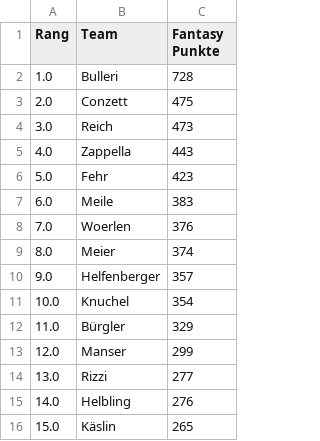
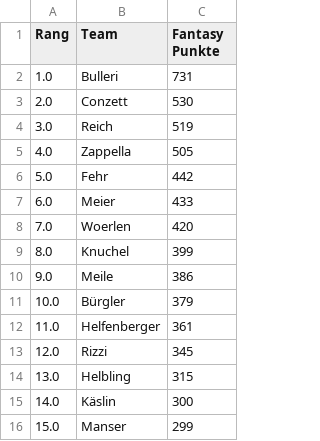
Before and after one commit to leasennch/skifantasy-results, a CSV file: watson/fantasy_points_watson_current_standings.csv, drawn as a sheet.

```diff
--- a/watson/fantasy_points_watson_current_standings.csv
+++ b/watson/fantasy_points_watson_current_standings.csv
@@ -1,16 +1,16 @@
 Rang,Team,Fantasy Punkte
-1.0,Bulleri,728
-2.0,Conzett,475
-3.0,Reich,473
-4.0,Zappella,443
-5.0,Fehr,423
-6.0,Meile,383
-7.0,Woerlen,376
-8.0,Meier,374
-9.0,Helfenberger,357
-10.0,Knuchel,354
-11.0,Bürgler,329
-12.0,Manser,299
-13.0,Rizzi,277
-14.0,Helbling,276
-15.0,Käslin,265
+1.0,Bulleri,731
+2.0,Conzett,530
+3.0,Reich,519
+4.0,Zappella,505
+5.0,Fehr,442
+6.0,Meier,433
+7.0,Woerlen,420
+8.0,Knuchel,399
+9.0,Meile,386
+10.0,Bürgler,379
+11.0,Helfenberger,361
+12.0,Rizzi,345
+13.0,Helbling,315
+14.0,Käslin,300
+15.0,Manser,299
```
Also changed, not shown: unteresAaretal/fantasy_points_Unteres Aaretal_point_races.csv, watson/fantasy_points_watson_point_races.csv, 7 other files.
